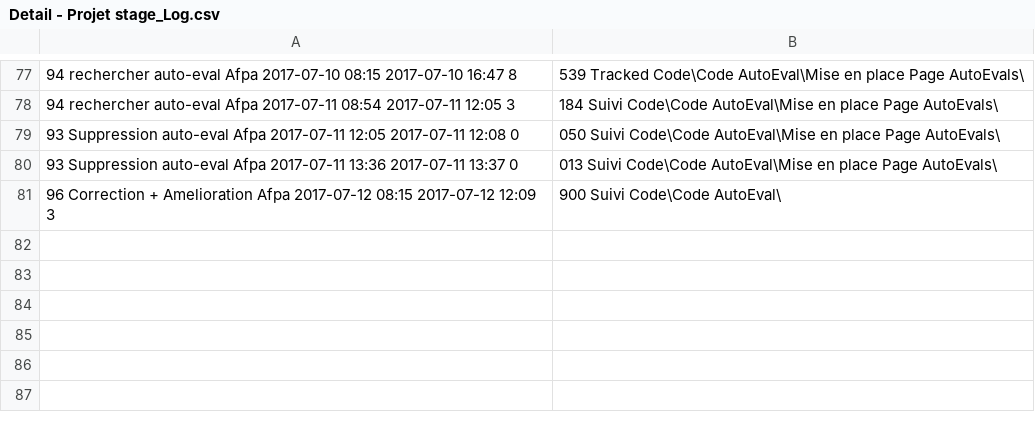
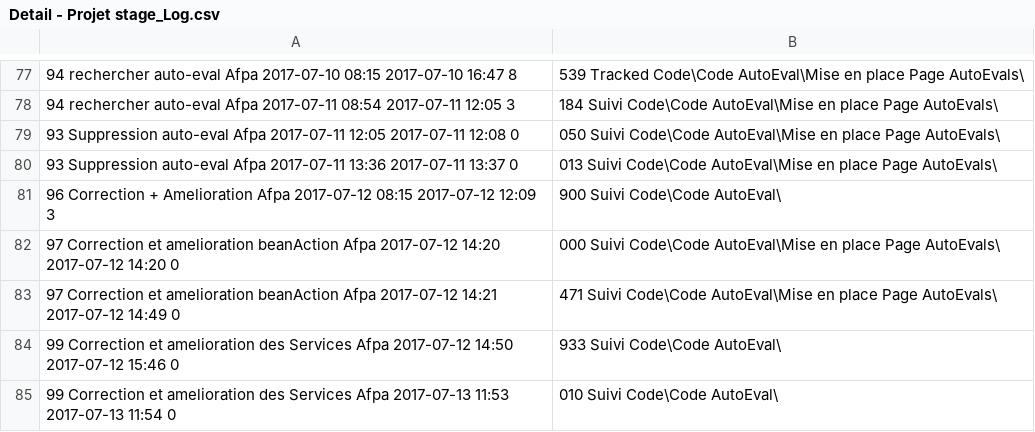
Before and after one commit to AurelienHarle/SuiviStagiaire, a CSV file: doc/Planning/Detail - Projet stage_Log.csv, drawn as a sheet; only a part is shown, gaps mark what is left out; the diff names each change by its address in the sheet, - before the commit and + after, or states it on an @@ line.

Commit message:
[Update] Mise a jour de la documentation.

```diff
--- a/doc/Planning/Detail - Projet stage_Log.csv
+++ b/doc/Planning/Detail - Projet stage_Log.csv
+row 82: 97 Correction et amelioration beanAction Afpa 2017-07-12 14:20 2017-07-12 14:20 0 | 000 Suivi Code\Code AutoEval\Mise en place Page AutoEvals\
+row 83: 97 Correction et amelioration beanAction Afpa 2017-07-12 14:21 2017-07-12 14:49 0 | 471 Suivi Code\Code AutoEval\Mise en place Page AutoEvals\
+row 84: 99 Correction et amelioration des Services Afpa 2017-07-12 14:50 2017-07-12 15:46 0 | 933 Suivi Code\Code AutoEval\
+row 85: 99 Correction et amelioration des Services Afpa 2017-07-13 11:53 2017-07-13 11:54 0 | 010 Suivi Code\Code AutoEval\
```
Also changed, not shown: 9 other files.
